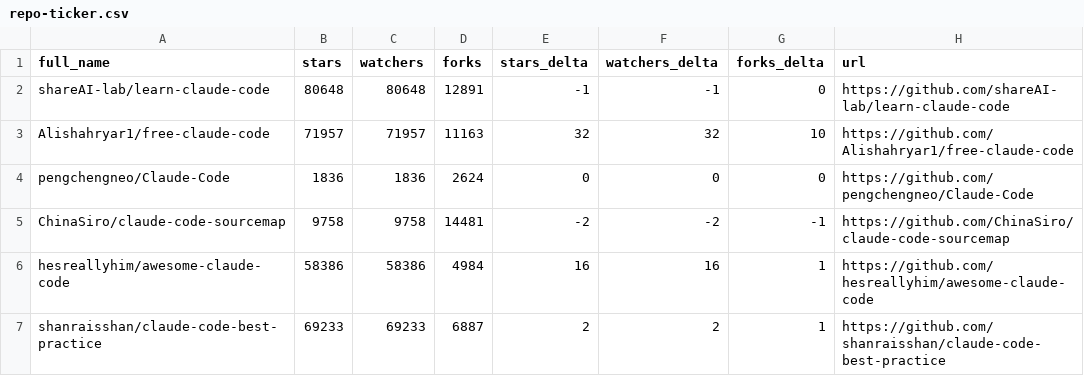
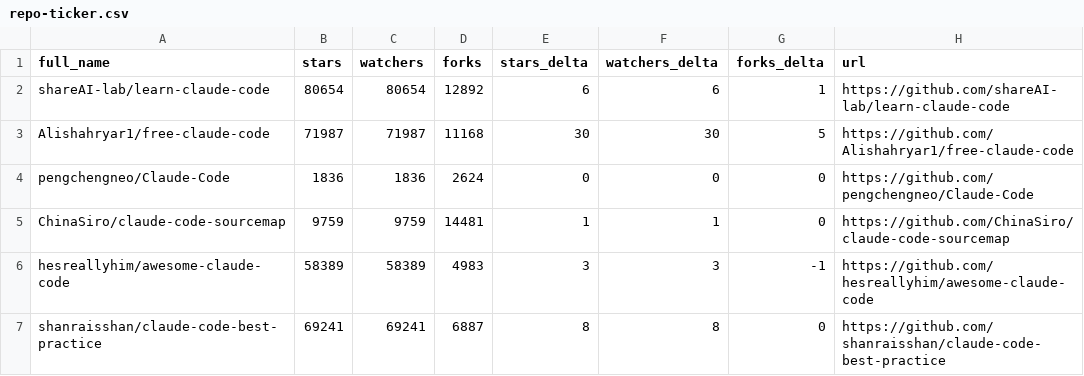
Before and after one commit to gerald-ica/awesome-claude-code, a CSV file: data/repo-ticker.csv, drawn as a sheet; only a part is shown; the diff covers the shown part only.

```diff
--- a/data/repo-ticker.csv
+++ b/data/repo-ticker.csv
@@ -1,7 +1,7 @@
 full_name,stars,watchers,forks,stars_delta,watchers_delta,forks_delta,url
-shareAI-lab/learn-claude-code,80648,80648,12891,-1,-1,0,https://github.com/shareAI-lab/learn-claude-code
-Alishahryar1/free-claude-code,71957,71957,11163,32,32,10,https://github.com/Alishahryar1/free-claude-code
+shareAI-lab/learn-claude-code,80654,80654,12892,6,6,1,https://github.com/shareAI-lab/learn-claude-code
+Alishahryar1/free-claude-code,71987,71987,11168,30,30,5,https://github.com/Alishahryar1/free-claude-code
 pengchengneo/Claude-Code,1836,1836,2624,0,0,0,https://github.com/pengchengneo/Claude-Code
-ChinaSiro/claude-code-sourcemap,9758,9758,14481,-2,-2,-1,https://github.com/ChinaSiro/claude-code-sourcemap
-hesreallyhim/awesome-claude-code,58386,58386,4984,16,16,1,https://github.com/hesreallyhim/awesome-claude-code
-shanraisshan/claude-code-best-practice,69233,69233,6887,2,2,1,https://github.com/shanraisshan/claude-code-best-practice
+ChinaSiro/claude-code-sourcemap,9759,9759,14481,1,1,0,https://github.com/ChinaSiro/claude-code-sourcemap
+hesreallyhim/awesome-claude-code,58389,58389,4983,3,3,-1,https://github.com/hesreallyhim/awesome-claude-code
+shanraisshan/claude-code-best-practice,69241,69241,6887,8,8,0,https://github.com/shanraisshan/claude-code-best-practice
```
Also changed, not shown: 1 added row, 1 removed row and 130 edited cells elsewhere in this file, 2 other files.
